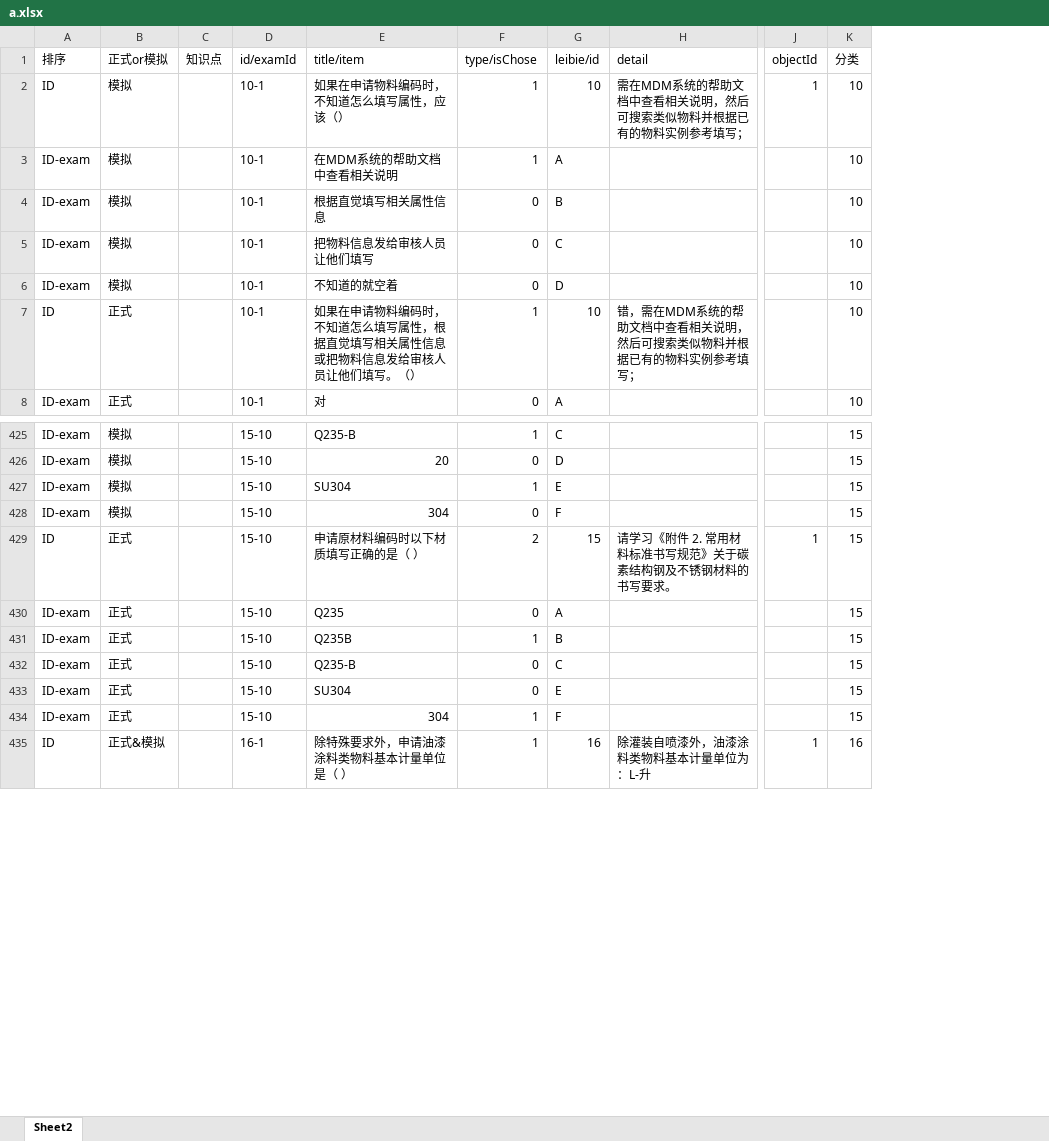
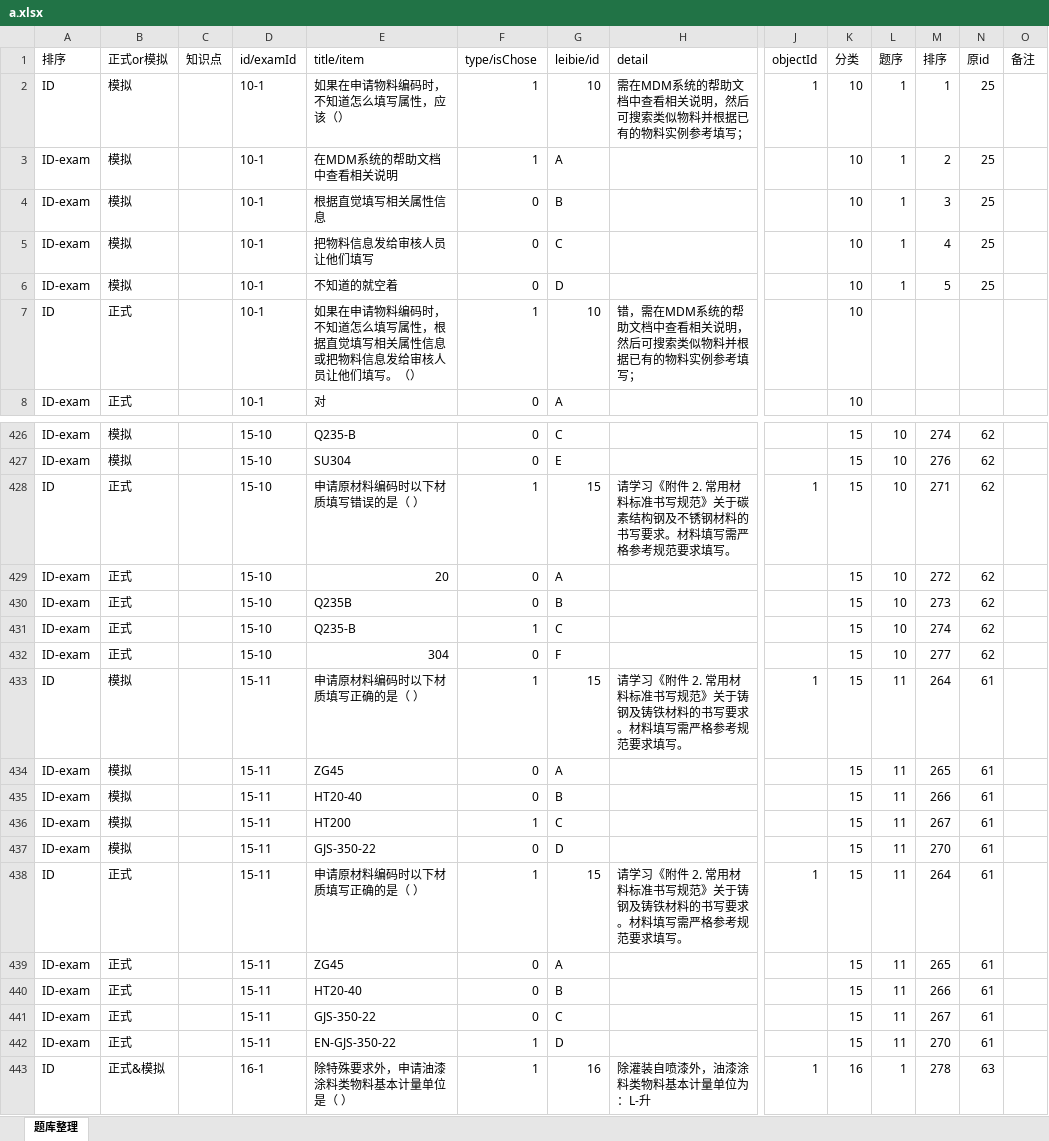
Before and after one commit to 13915953855/myTestDemo, an Excel workbook: src/main/resources/a.xlsx, sheet 题库整理, drawn as a sheet; only a part is shown, gaps mark what is left out; values as stored, in another font and other column widths than the file's, no cell formats; conditional formats not drawn; removed rows and columns are numbered as before the commit, all else as after; rows hold the shown columns only; the diff covers the shown part only; the diff names each change by its address in the sheet, - before the commit and + after, or states it on an @@ line.

```diff
--- a/src/main/resources/a.xlsx (sheet 题库整理)
+++ b/src/main/resources/a.xlsx (sheet 题库整理)
-sheet tab: Sheet2
+sheet tab: 题库整理
+column L (题序), rows 2-6: all 1; rows 426-432: all 10; rows 442-443: 11 | 1
+column M (排序), rows 2-6: 1 | 2 | 3 | 4 | 5; rows 426-432: 274 | 276 | 271 | 272 | 273 | 274 | 277; rows 442-443: 270 | 278
+column N (原id), rows 2-6: all 25; rows 426-432: all 62; rows 442-443: 61 | 63
+column O (备注), empty
-F426 (type/isChose): 1
+F426 (type/isChose): 0
-row 426: ID-exam | 模拟 |  | 15-10 | 20 | 0 | D |  |  | 15
-F427 (type/isChose): 1
+F427 (type/isChose): 0
-row 428: ID-exam | 模拟 |  | 15-10 | 304 | 0 | F |  |  | 15
-E428 (title/item): 申请原材料编码时以下材质填写正确的是（ ）
+E428 (title/item): 申请原材料编码时以下材质填写错误的是（ ）
-F428 (type/isChose): 2
+F428 (type/isChose): 1
-H428 (detail): …写要求。
+H428 (detail): …写要求。材料填写需严格参考规范要求填写。
-E429 (title/item): Q235
+E429 (title/item): 20
-F430 (type/isChose): 1
+F430 (type/isChose): 0
-F431 (type/isChose): 0
+F431 (type/isChose): 1
-E432 (title/item): SU304
+E432 (title/item): 304
-G432 (leibie/id): E
+G432 (leibie/id): F
+row 433: ID | 模拟 |  | 15-11 | 申请原材料编码时以下材质填写正确的是（ ） | 1 | 15 | 请学习《附件 2. 常用材料标准书写规范》关于铸钢及铸铁材料的书写要求。材料填写需严格参考规范要求填写。 | 1 | 15 | 11 | 264 | 61
+row 434: ID-exam | 模拟 |  | 15-11 | ZG45 | 0 | A |  |  | 15 | 11 | 265 | 61
+row 435: ID-exam | 模拟 |  | 15-11 | HT20-40 | 0 | B |  |  | 15 | 11 | 266 | 61
+row 436: ID-exam | 模拟 |  | 15-11 | HT200 | 1 | C |  |  | 15 | 11 | 267 | 61
+row 437: ID-exam | 模拟 |  | 15-11 | GJS-350-22 | 0 | D |  |  | 15 | 11 | 270 | 61
+row 438: ID | 正式 |  | 15-11 | 申请原材料编码时以下材质填写正确的是（ ） | 1 | 15 | 请学习《附件 2. 常用材料标准书写规范》关于铸钢及铸铁材料的书写要求。材料填写需严格参考规范要求填写。 | 1 | 15 | 11 | 264 | 61
+row 439: ID-exam | 正式 |  | 15-11 | ZG45 | 0 | A |  |  | 15 | 11 | 265 | 61
+row 440: ID-exam | 正式 |  | 15-11 | HT20-40 | 0 | B |  |  | 15 | 11 | 266 | 61
+row 441: ID-exam | 正式 |  | 15-11 | GJS-350-22 | 0 | C |  |  | 15 | 11 | 267 | 61
-D442 (id/examId): 15-10
+D442 (id/examId): 15-11
-E442 (title/item): 304
+E442 (title/item): EN-GJS-350-22
-G442 (leibie/id): F
+G442 (leibie/id): D
```
Also changed, not shown: 10 added rows, 11 removed rows and 125 edited cells elsewhere in this sheet, cell formats, formulas that keep their value, 3 other files.
